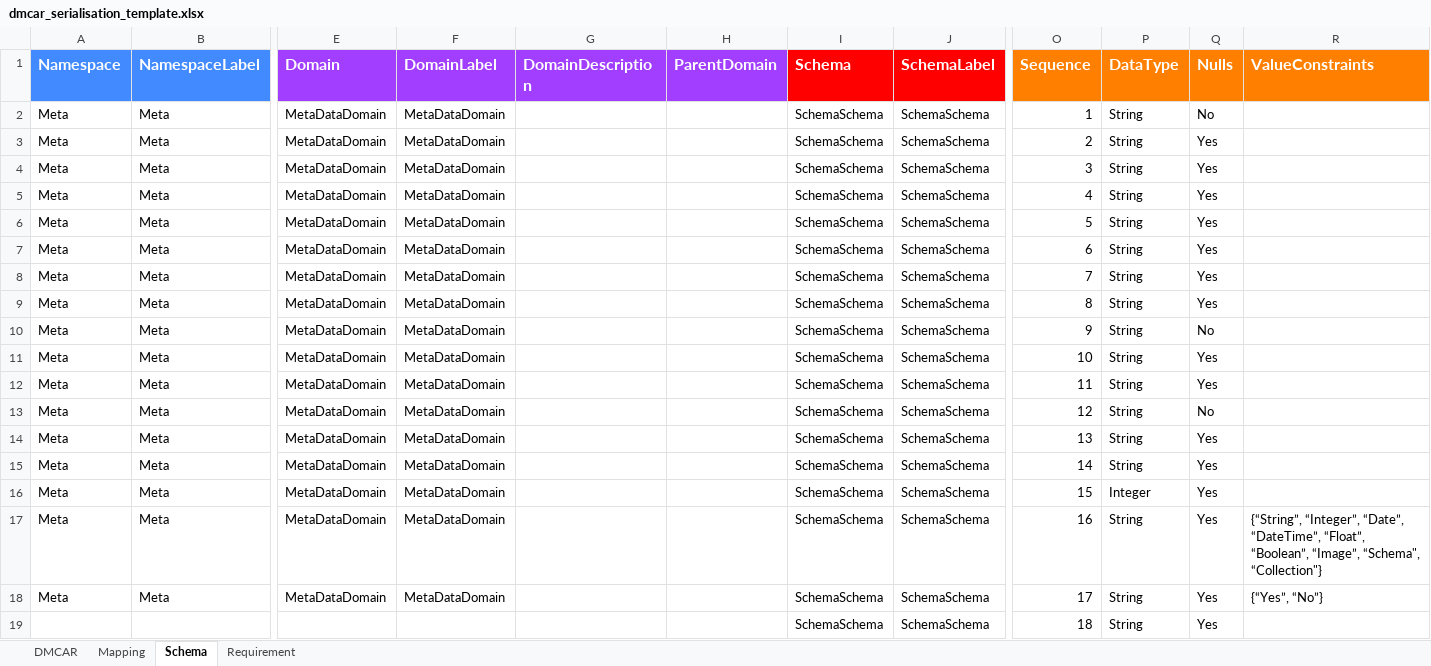
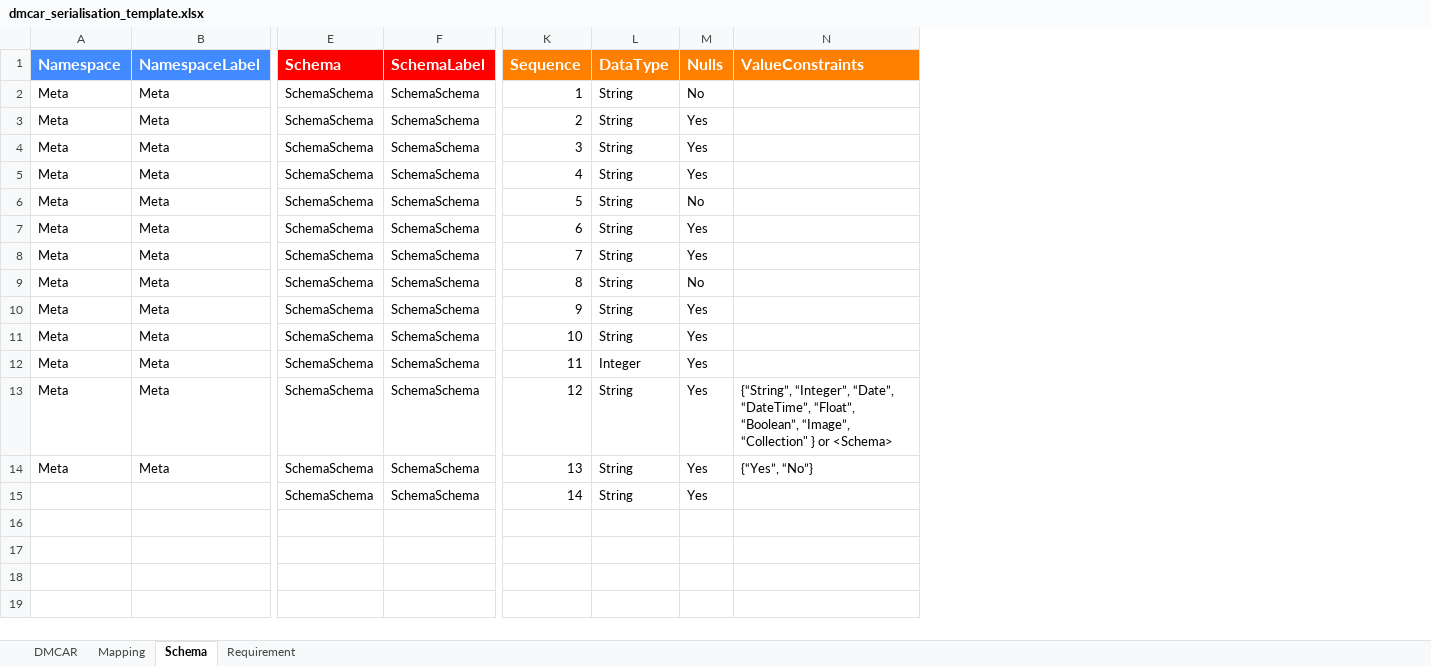
Before and after one commit to MrTomKimber/kgontologies, an Excel workbook: dmcar_serialisation_template.xlsx, sheet Schema, drawn as a sheet; only a part is shown, gaps mark what is left out; values as stored, in another font and other column widths than the file's, no borders; removed rows and columns are numbered as before the commit, all else as after; rows hold the shown columns only; the diff names each change by its address in the sheet, - before the commit and + after, or states it on an @@ line.

Commit message:
added visualisation code, colourschemes and some sample data.

```diff
--- a/dmcar_serialisation_template.xlsx (sheet Schema)
+++ b/dmcar_serialisation_template.xlsx (sheet Schema)
-column E (Domain), rows 2-5: all MetaDataDomain; rows 10-18: all MetaDataDomain
-column F (DomainLabel), rows 2-5: all MetaDataDomain; rows 10-18: all MetaDataDomain
-column G (DomainDescription), empty
-column H (ParentDomain), empty
-row 6: Meta | Meta | MetaDataDomain | MetaDataDomain |  |  | SchemaSchema | SchemaSchema | 5 | String | Yes
-row 7: Meta | Meta | MetaDataDomain | MetaDataDomain |  |  | SchemaSchema | SchemaSchema | 6 | String | Yes
-row 8: Meta | Meta | MetaDataDomain | MetaDataDomain |  |  | SchemaSchema | SchemaSchema | 7 | String | Yes
-row 9: Meta | Meta | MetaDataDomain | MetaDataDomain |  |  | SchemaSchema | SchemaSchema | 8 | String | Yes
-K6 (Sequence): 9
+K6 (Sequence): 5
-K7 (Sequence): 10
+K7 (Sequence): 6
-K8 (Sequence): 11
+K8 (Sequence): 7
-K9 (Sequence): 12
+K9 (Sequence): 8
-K10 (Sequence): 13
+K10 (Sequence): 9
-K11 (Sequence): 14
+K11 (Sequence): 10
-K12 (Sequence): 15
+K12 (Sequence): 11
-K13 (Sequence): 16
+K13 (Sequence): 12
-N13 (ValueConstraints): …“Boolean”, “Image”, “Schema", “Collection"}
+N13 (ValueConstraints): …“Boolean”, “Image”, “Collection" } or <Schema>
-K14 (Sequence): 17
+K14 (Sequence): 13
-K15 (Sequence): 18
+K15 (Sequence): 14
```
Also changed, not shown: 5 other files.
